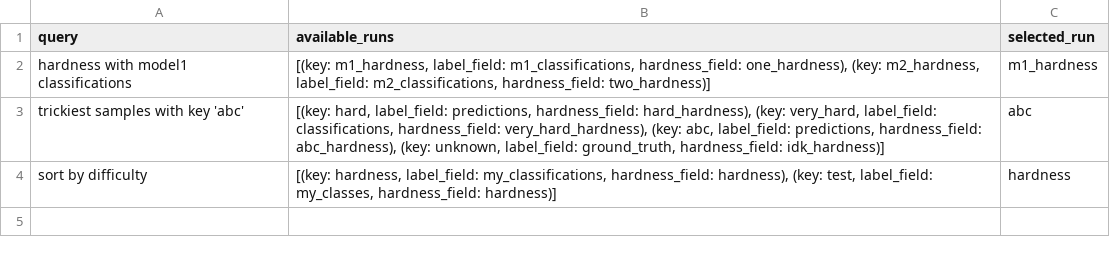
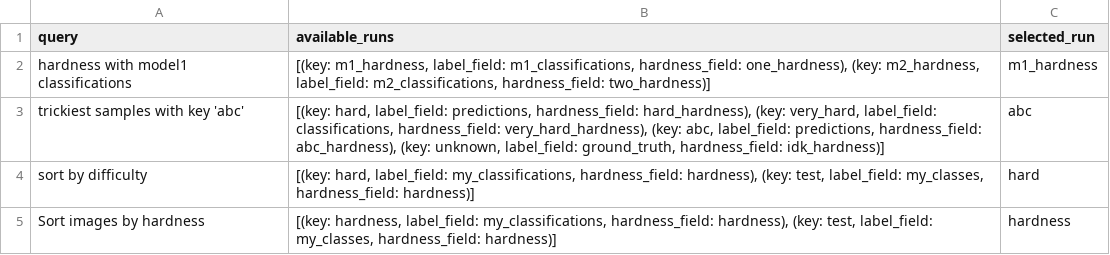
Before and after one commit to voxel51/voxelgpt, a CSV file: examples/fiftyone_hardness_run_examples.csv, drawn as a sheet.

Commit message:
Fixing errors with simple test code.

```diff
--- a/examples/fiftyone_hardness_run_examples.csv
+++ b/examples/fiftyone_hardness_run_examples.csv
@@ -3,2 +3,3 @@ hardness with model1 classifications,"[(key: m1_hardness, label_field: m1_classi
 trickiest samples with key 'abc',"[(key: hard, label_field: predictions, hardness_field: hard_hardness), (key: very_hard, label_field: classifications, hardness_field: very_hard_hardness), (key: abc, label_field: predictions, hardness_field: abc_hardness), (key: unknown, label_field: ground_truth, hardness_field: idk_hardness)]",abc
-sort by difficulty,"[(key: hardness, label_field: my_classifications, hardness_field: hardness), (key: test, label_field: my_classes, hardness_field: hardness)]",hardness
+sort by difficulty,"[(key: hard, label_field: my_classifications, hardness_field: hardness), (key: test, label_field: my_classes, hardness_field: hardness)]",hard
+Sort images by hardness,"[(key: hardness, label_field: my_classifications, hardness_field: hardness), (key: test, label_field: my_classes, hardness_field: hardness)]",hardness
```
Also changed, not shown: examples/fiftyone_viewstage_examples.csv, 2 other files.
